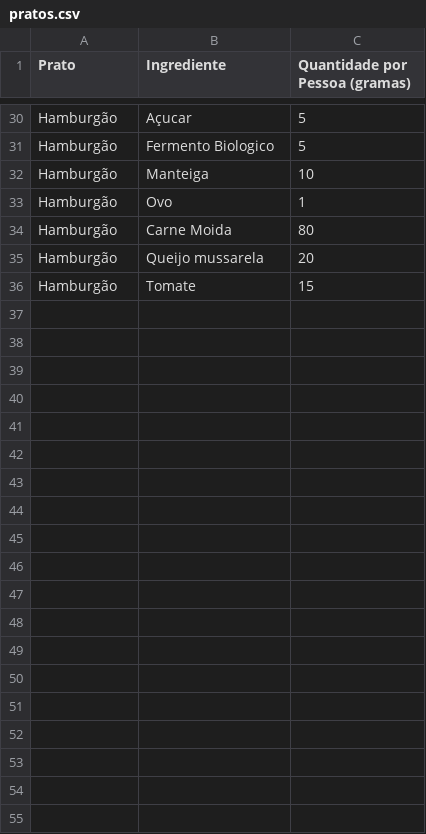
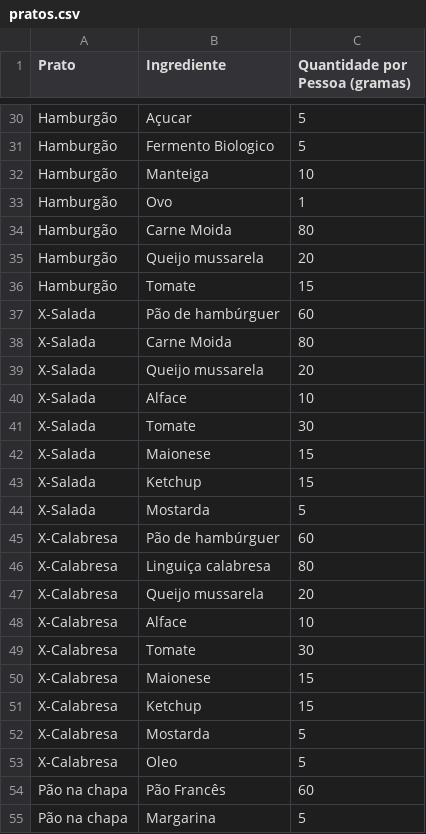
Before and after one commit to ashmunrah-git/calculadoradealimentos, a CSV file: pratos.csv, drawn as a sheet; only a part is shown, gaps mark what is left out; the diff covers the shown part only; the diff names each change by its address in the sheet, - before the commit and + after, or states it on an @@ line.

Commit message:
Update pratos.csv

```diff
--- a/pratos.csv
+++ b/pratos.csv
+row 37: X-Salada | Pão de hambúrguer | 60
+row 38: X-Salada | Carne Moida | 80
+row 39: X-Salada | Queijo mussarela | 20
+row 40: X-Salada | Alface | 10
+row 41: X-Salada | Tomate | 30
+row 42: X-Salada | Maionese | 15
+row 43: X-Salada | Ketchup | 15
+row 44: X-Salada | Mostarda | 5
+row 45: X-Calabresa | Pão de hambúrguer | 60
+row 46: X-Calabresa | Linguiça calabresa | 80
+row 47: X-Calabresa | Queijo mussarela | 20
+row 48: X-Calabresa | Alface | 10
+row 49: X-Calabresa | Tomate | 30
+row 50: X-Calabresa | Maionese | 15
+row 51: X-Calabresa | Ketchup | 15
+row 52: X-Calabresa | Mostarda | 5
+row 53: X-Calabresa | Oleo | 5
+row 54: Pão na chapa | Pão Francês | 60
+row 55: Pão na chapa | Margarina | 5
```
Also changed, not shown: 26 added rows elsewhere in this file.
